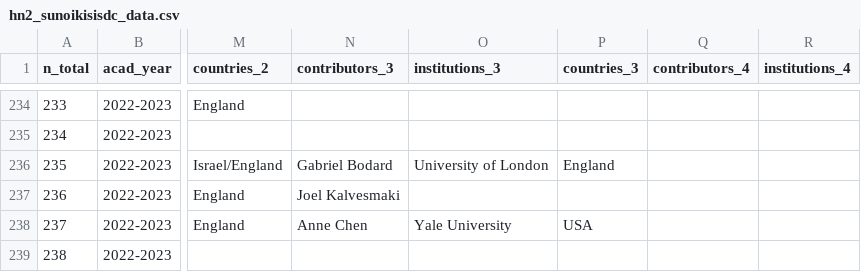
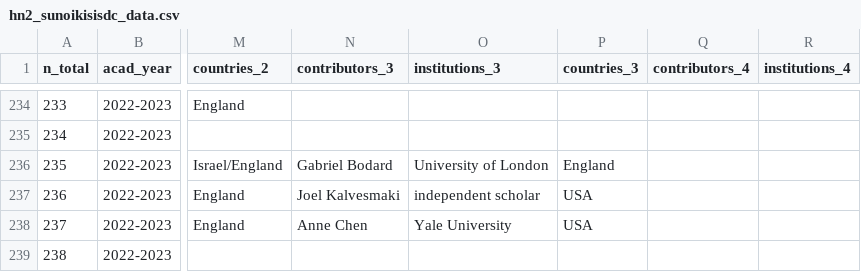
Before and after one commit to classnum/hn2_sunoikisisdc, a CSV file: hn2_sunoikisisdc_data.csv, drawn as a sheet; only a part is shown, gaps mark what is left out; the diff names each change by its address in the sheet, - before the commit and + after, or states it on an @@ line.

Commit message:
add data points

```diff
--- a/hn2_sunoikisisdc_data.csv
+++ b/hn2_sunoikisisdc_data.csv
-O237 (institutions_3): (empty)
+O237 (institutions_3): independent scholar
-P237 (countries_3): (empty)
+P237 (countries_3): USA
```
